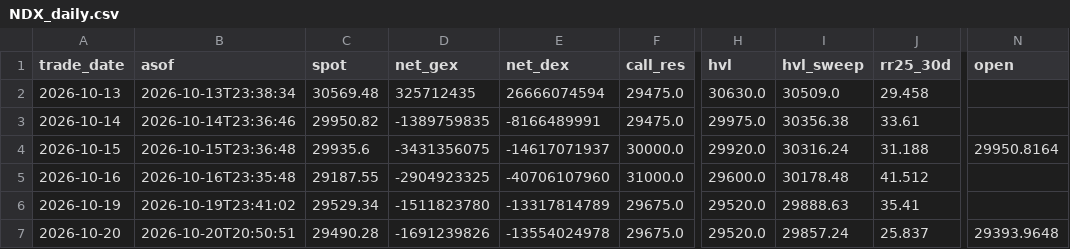
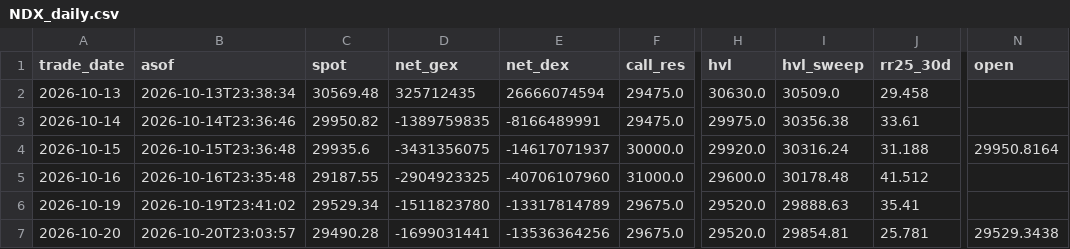
Before and after one commit to annaglowacka9797-wq/gex-data, a CSV file: data/history/NDX_daily.csv, drawn as a sheet; only a part is shown, gaps mark what is left out; the diff names each change by its address in the sheet, - before the commit and + after, or states it on an @@ line.

```diff
--- a/data/history/NDX_daily.csv
+++ b/data/history/NDX_daily.csv
-B7 (asof): 2026-10-20T20:50:51
+B7 (asof): 2026-10-20T23:03:57
-D7 (net_gex): -1691239826
+D7 (net_gex): -1699031441
-E7 (net_dex): -13554024978
+E7 (net_dex): -13536364256
-I7 (hvl_sweep): 29857.24
+I7 (hvl_sweep): 29854.81
-J7 (rr25_30d): 25.837
+J7 (rr25_30d): 25.781
-N7 (open): 29393.9648
+N7 (open): 29529.3438
```
Also changed, not shown: data/history/QQQ_daily.csv, data/history/SPX_daily.csv, 10 other files.
